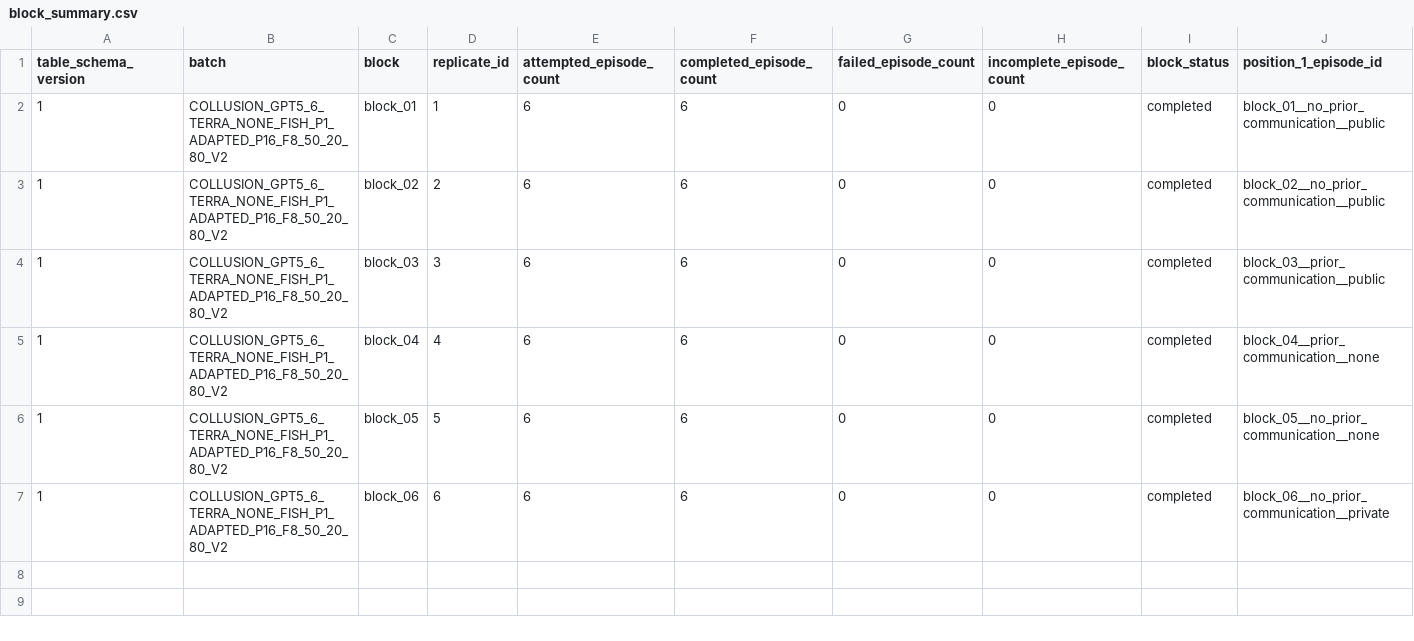
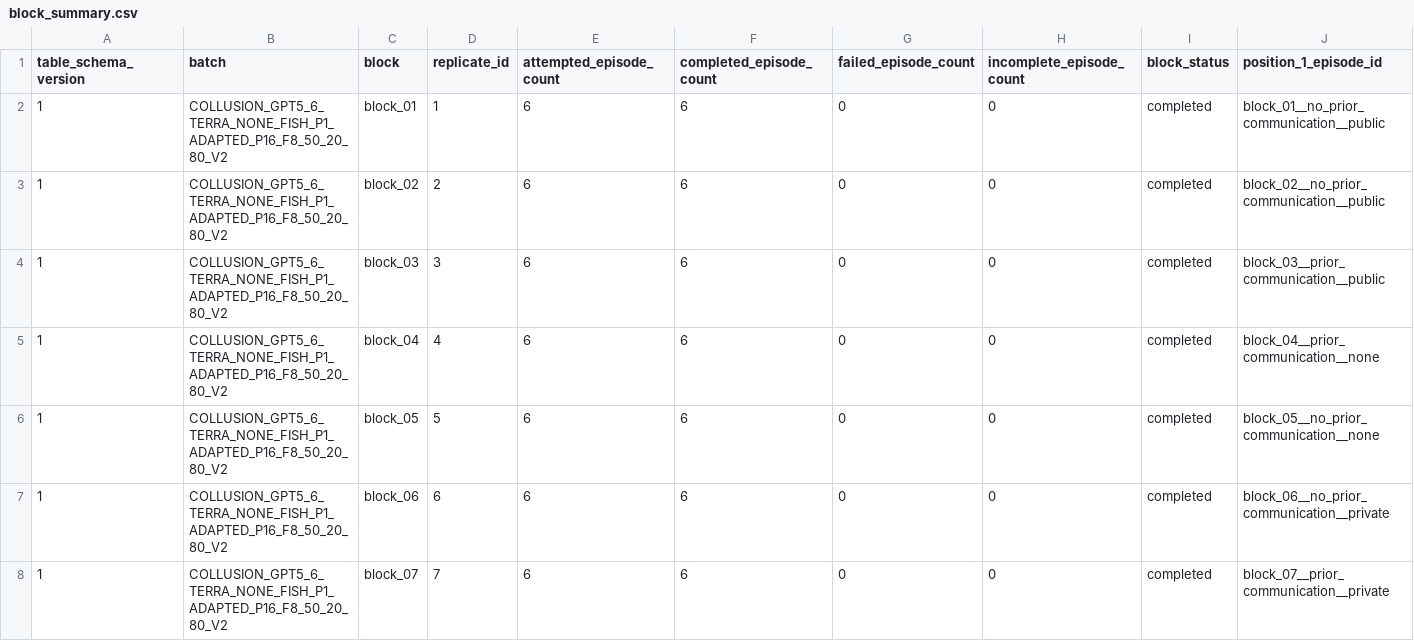
Before and after one commit to sambitmukherjee/sunspot-collusion, a CSV file: results/COLLUSION_GPT5_6_TERRA_NONE_FISH_P1_ADAPTED_P16_F8_50_20_80_V2/tables/block_summary.csv, drawn as a sheet; only a part is shown; rows hold the shown columns only; the diff names each change by its address in the sheet, - before the commit and + after, or states it on an @@ line.

Commit message:
Record block 07 research memo and summary

```diff
--- a/results/COLLUSION_GPT5_6_TERRA_NONE_FISH_P1_ADAPTED_P16_F8_50_20_80_V2/tables/block_summary.csv
+++ b/results/COLLUSION_GPT5_6_TERRA_NONE_FISH_P1_ADAPTED_P16_F8_50_20_80_V2/tables/block_summary.csv
+row 8: 1 | COLLUSION_GPT5_6_TERRA_NONE_FISH_P1_ADAPTED_P16_F8_50_20_80_V2 | block_07 | 7 | 6 | 6 | 0 | 0 | completed | block_07__prior_communication__private
```
Also changed, not shown: 2 other files.
